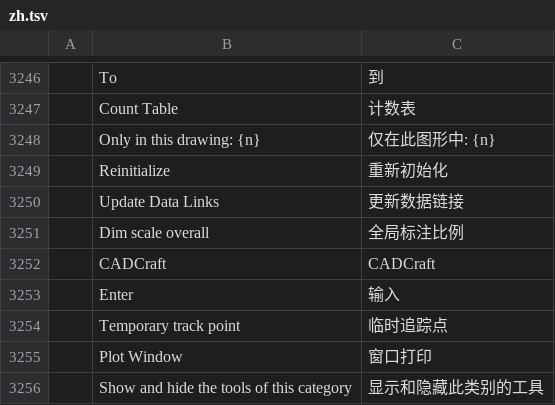
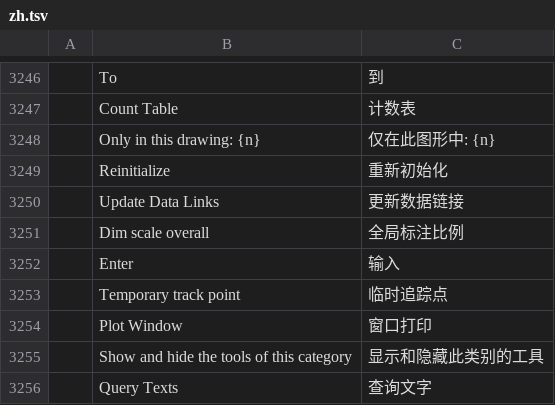
Before and after one commit to AICodeForgedev/cadaddy, a TSV file: crates/ui-egui/src/i18n/zh.tsv, drawn as a sheet; only a part is shown, gaps mark what is left out; the shorter side is filled out with more unchanged rows.

```diff
--- a/crates/ui-egui/src/i18n/zh.tsv
+++ b/crates/ui-egui/src/i18n/zh.tsv
@@ -3251,3 +3251,2 @@
 	Dim scale overall	全局标注比例
-	CADCraft	CADCraft
 	Enter	输入
```
Also changed, not shown: 15 other files.
